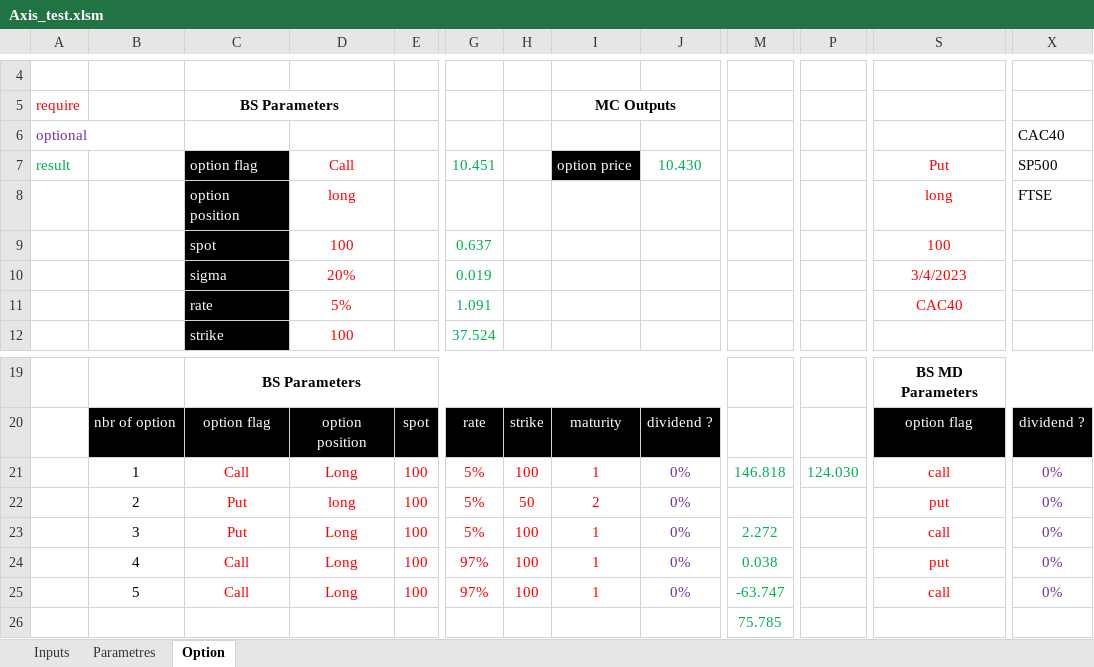
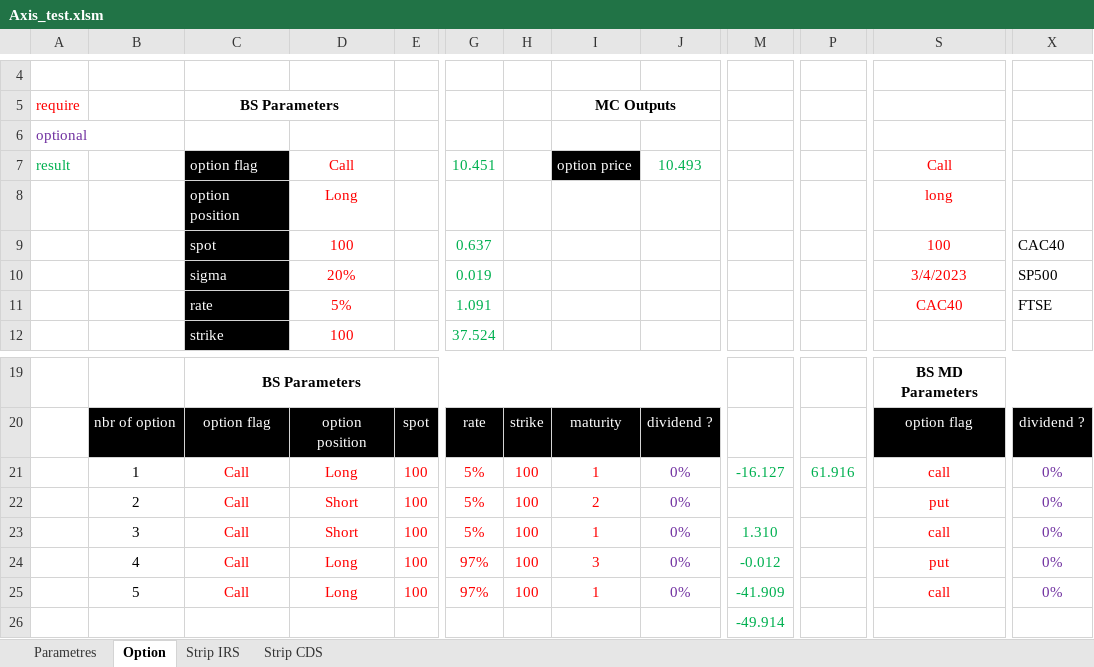
Before and after one commit to mbaAxis/Valo, an Excel workbook: common/Axis_test.xlsm, sheet Option, drawn as a sheet; only a part is shown, gaps mark what is left out; values as stored, in another font and other column widths than the file's, no borders; charts and pictures not drawn; the diff names each change by its address in the sheet, - before the commit and + after, or states it on an @@ line.

```diff
--- a/common/Axis_test.xlsm (sheet Option)
+++ b/common/Axis_test.xlsm (sheet Option)
-sheet tab: Inputs
+sheet tab: Strip IRS
+sheet tab: Strip CDS
-X6: CAC40
+X6: (empty)
-J7: 10.430
+J7: 10.493
-S7: Put
+S7: Call
-X7: SP500
+X7: (empty)
-D8: long
+D8: Long
-X8: FTSE
+X8: (empty)
-X9: (empty)
+X9: CAC40
-X10: (empty)
+X10: SP500
-X11: (empty)
+X11: FTSE
-M21: 146.818
+M21: -16.127
-P21: 124.030
+P21: 61.916
-C22:C23: Put
+C22:C23: Call
-D22: long
+D22: Short
-H22: 50
+H22: 100
-D23: Long
+D23: Short
-M23: 2.272
+M23: 1.310
-I24: 1
+I24: 3
-M24: 0.038
+M24: -0.012
-M25: -63.747
+M25: -41.909
-M26: 75.785
+M26: -49.914
```
Also changed, not shown: sheet Parametres, 9 other files.
